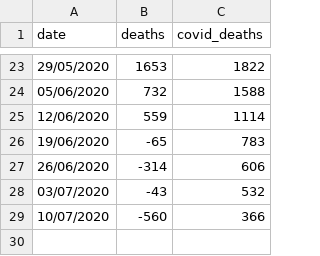
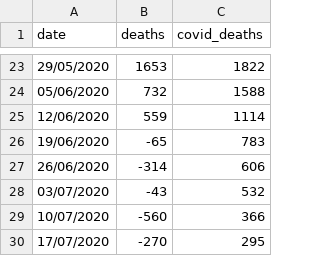
Before and after one commit to russss/covidtracker, a CSV file: data/excess_deaths.csv, drawn as a sheet; only a part is shown, gaps mark what is left out; the diff names each change by its address in the sheet, - before the commit and + after, or states it on an @@ line.

Commit message:
Update excess deaths

```diff
--- a/data/excess_deaths.csv
+++ b/data/excess_deaths.csv
+row 30: 17/07/2020 | -270 | 295
```
Also changed, not shown: 2 other files.
